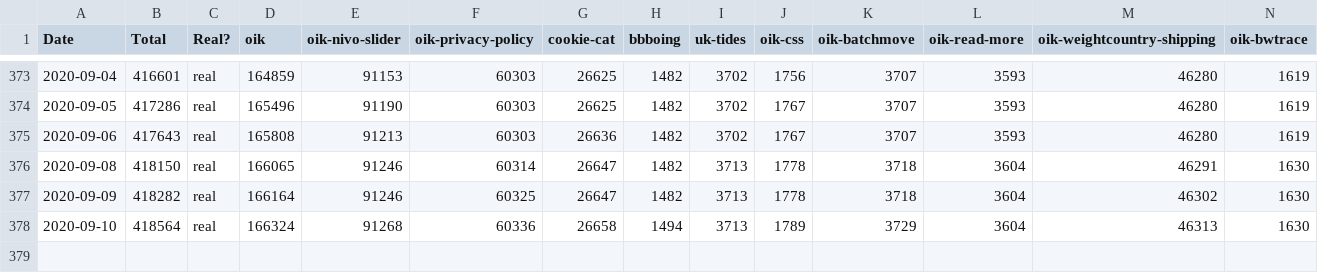
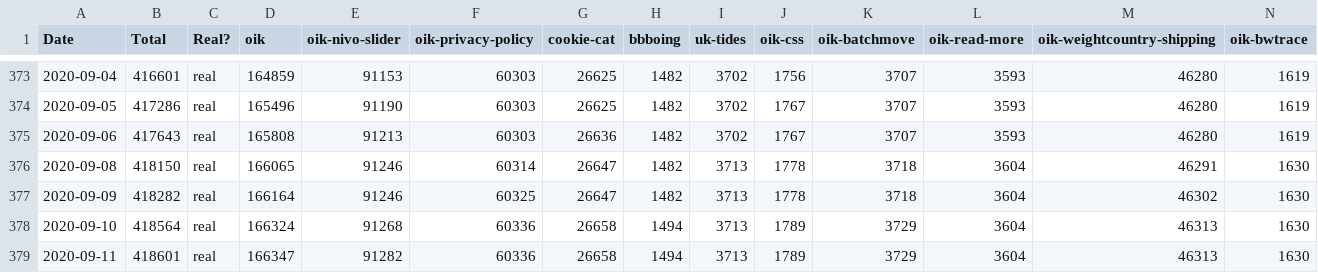
Before and after one commit to bobbingwide/myplugins, a CSV file: myplugins-asc.csv, drawn as a sheet; only a part is shown, gaps mark what is left out; rows hold the shown columns only; the diff names each change by its address in the sheet, - before the commit and + after, or states it on an @@ line.

```diff
--- a/myplugins-asc.csv
+++ b/myplugins-asc.csv
+row 379: 2020-09-11 | 418601 | real | 166347 | 91282 | 60336 | 26658 | 1494 | 3713 | 1789 | 3729 | 3604 | 46313 | 1630
```
Also changed, not shown: myplugins-est.csv.
